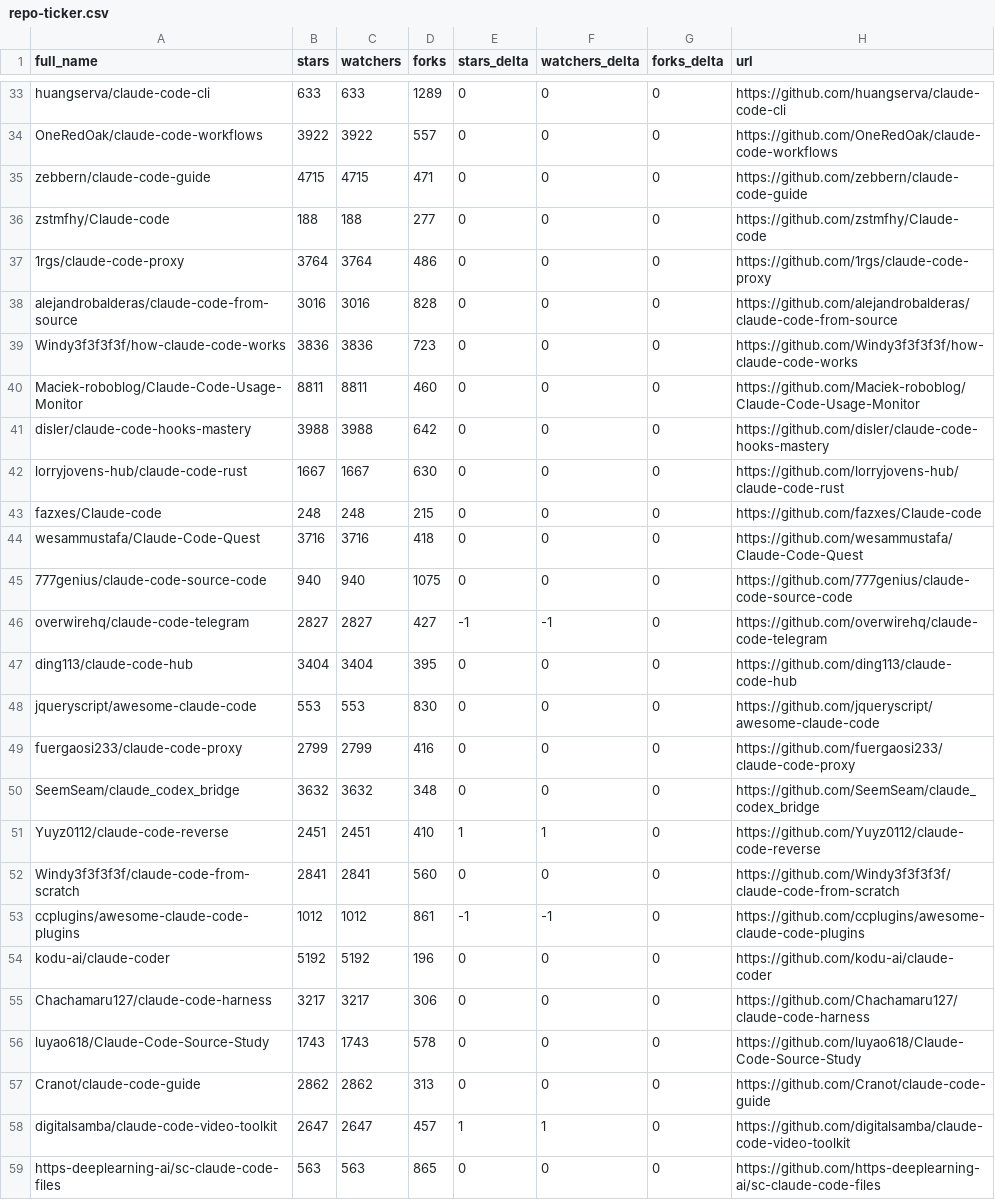
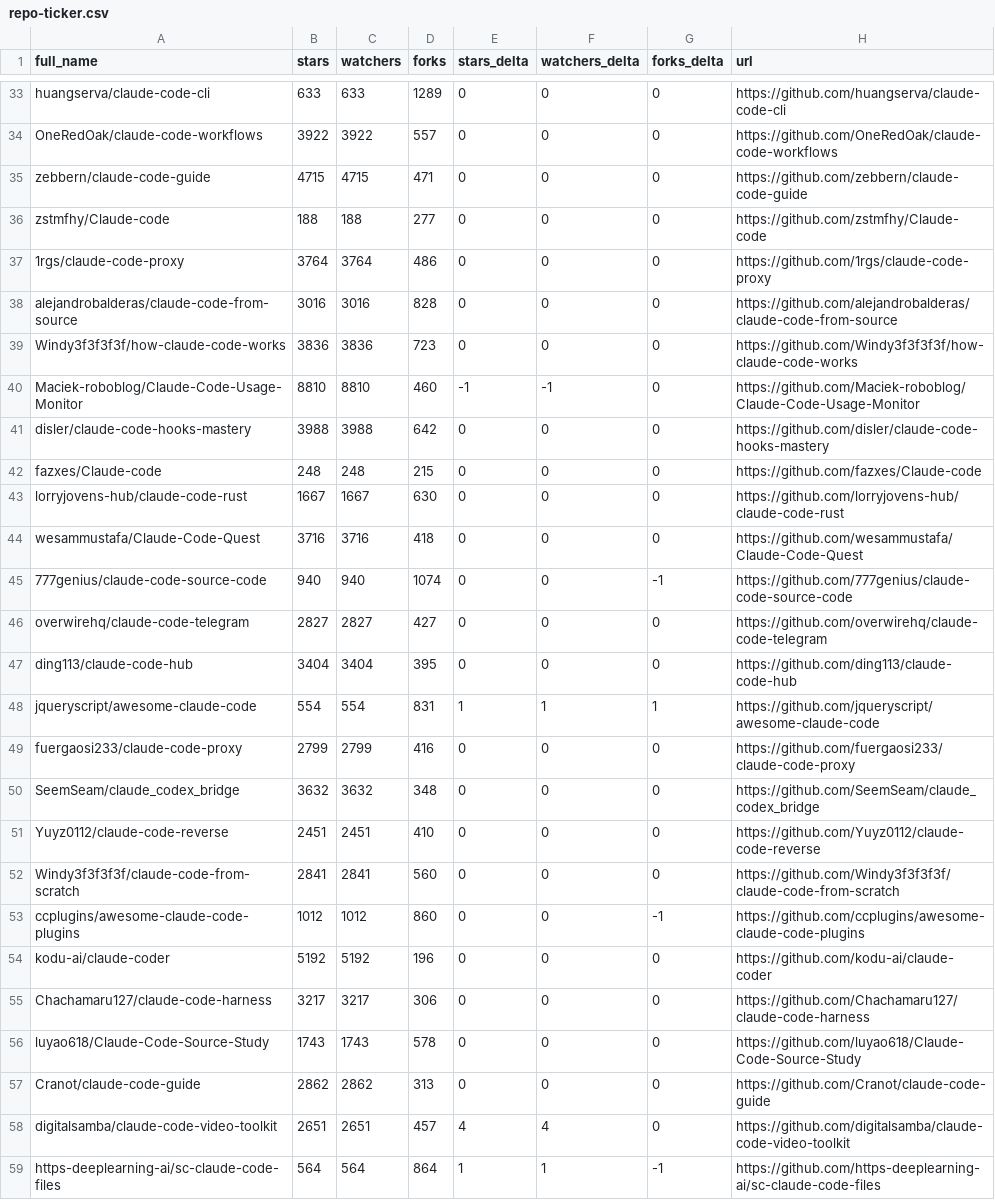
Before and after one commit to abgulati/awesome-claude-code, a CSV file: data/repo-ticker.csv, drawn as a sheet; only a part is shown, gaps mark what is left out; the diff covers the shown part only.

```diff
--- a/data/repo-ticker.csv
+++ b/data/repo-ticker.csv
@@ -39,16 +39,16 @@ alejandrobalderas/claude-code-from-source,3016,3016,828,0,0,0,https://github.com
 Windy3f3f3f3f/how-claude-code-works,3836,3836,723,0,0,0,https://github.com/Windy3f3f3f3f/how-claude-code-works
-Maciek-roboblog/Claude-Code-Usage-Monitor,8811,8811,460,0,0,0,https://github.com/Maciek-roboblog/Claude-Code-Usage-Monitor
+Maciek-roboblog/Claude-Code-Usage-Monitor,8810,8810,460,-1,-1,0,https://github.com/Maciek-roboblog/Claude-Code-Usage-Monitor
 disler/claude-code-hooks-mastery,3988,3988,642,0,0,0,https://github.com/disler/claude-code-hooks-mastery
+fazxes/Claude-code,248,248,215,0,0,0,https://github.com/fazxes/Claude-code
 lorryjovens-hub/claude-code-rust,1667,1667,630,0,0,0,https://github.com/lorryjovens-hub/claude-code-rust
-fazxes/Claude-code,248,248,215,0,0,0,https://github.com/fazxes/Claude-code
 wesammustafa/Claude-Code-Quest,3716,3716,418,0,0,0,https://github.com/wesammustafa/Claude-Code-Quest
-777genius/claude-code-source-code,940,940,1075,0,0,0,https://github.com/777genius/claude-code-source-code
-overwirehq/claude-code-telegram,2827,2827,427,-1,-1,0,https://github.com/overwirehq/claude-code-telegram
+777genius/claude-code-source-code,940,940,1074,0,0,-1,https://github.com/777genius/claude-code-source-code
+overwirehq/claude-code-telegram,2827,2827,427,0,0,0,https://github.com/overwirehq/claude-code-telegram
 ding113/claude-code-hub,3404,3404,395,0,0,0,https://github.com/ding113/claude-code-hub
-jqueryscript/awesome-claude-code,553,553,830,0,0,0,https://github.com/jqueryscript/awesome-claude-code
+jqueryscript/awesome-claude-code,554,554,831,1,1,1,https://github.com/jqueryscript/awesome-claude-code
 fuergaosi233/claude-code-proxy,2799,2799,416,0,0,0,https://github.com/fuergaosi233/claude-code-proxy
 SeemSeam/claude_codex_bridge,3632,3632,348,0,0,0,https://github.com/SeemSeam/claude_codex_bridge
-Yuyz0112/claude-code-reverse,2451,2451,410,1,1,0,https://github.com/Yuyz0112/claude-code-reverse
+Yuyz0112/claude-code-reverse,2451,2451,410,0,0,0,https://github.com/Yuyz0112/claude-code-reverse
 Windy3f3f3f3f/claude-code-from-scratch,2841,2841,560,0,0,0,https://github.com/Windy3f3f3f3f/claude-code-from-scratch
-ccplugins/awesome-claude-code-plugins,1012,1012,861,-1,-1,0,https://github.com/ccplugins/awesome-claude-code-plugins
+ccplugins/awesome-claude-code-plugins,1012,1012,860,0,0,-1,https://github.com/ccplugins/awesome-claude-code-plugins
 kodu-ai/claude-coder,5192,5192,196,0,0,0,https://github.com/kodu-ai/claude-coder
@@ -57,3 +57,3 @@ luyao618/Claude-Code-Source-Study,1743,1743,578,0,0,0,https://github.com/luyao61
 Cranot/claude-code-guide,2862,2862,313,0,0,0,https://github.com/Cranot/claude-code-guide
-digitalsamba/claude-code-video-toolkit,2647,2647,457,1,1,0,https://github.com/digitalsamba/claude-code-video-toolkit
-https-deeplearning-ai/sc-claude-code-files,563,563,865,0,0,0,https://github.com/https-deeplearning-ai/sc-claude-code-files
+digitalsamba/claude-code-video-toolkit,2651,2651,457,4,4,0,https://github.com/digitalsamba/claude-code-video-toolkit
+https-deeplearning-ai/sc-claude-code-files,564,564,864,1,1,-1,https://github.com/https-deeplearning-ai/sc-claude-code-files
```
Also changed, not shown: 4 added rows, 4 removed rows, 3 moved rows and 97 edited cells elsewhere in this file, 4 other files.
